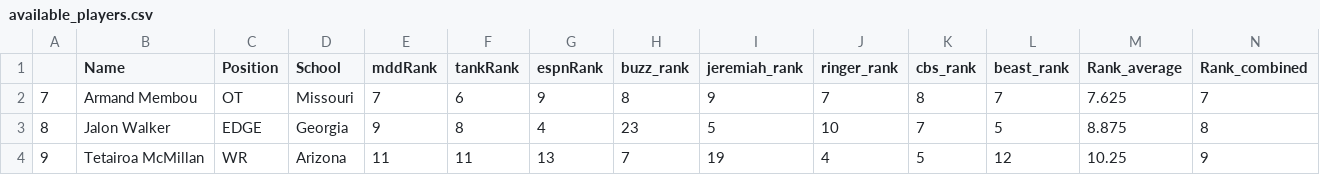
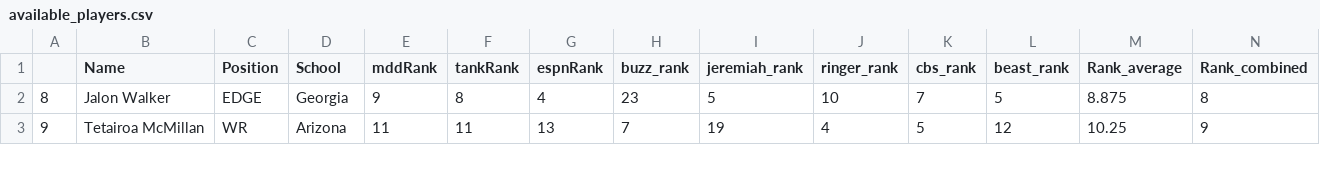
Before and after one commit to jackgruca/mds_site, a CSV file: assets/assets/2025/available_players.csv, drawn as a sheet; only a part is shown; the diff names each change by its address in the sheet, - before the commit and + after, or states it on an @@ line.

```diff
--- a/assets/assets/2025/available_players.csv
+++ b/assets/assets/2025/available_players.csv
-row 2: 7 | Armand Membou | OT | Missouri | 7 | 6 | 9 | 8 | 9 | 7 | 8 | 7 | 7.625 | 7
```
Also changed, not shown: assets/assets/2025/live_picks.csv, 2 other files.
